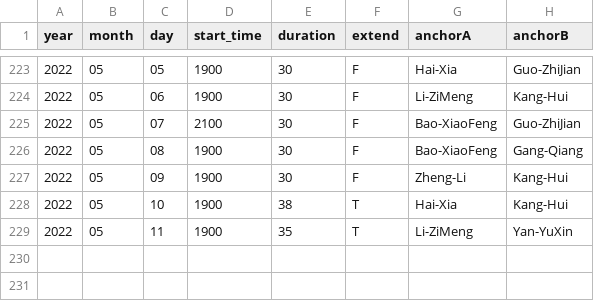
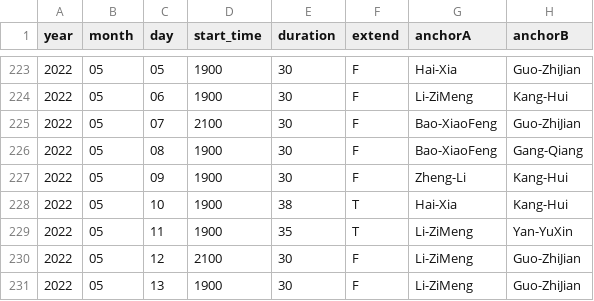
Before and after one commit to xueke114/XinWenLianBo, a CSV file: duration.csv, drawn as a sheet; only a part is shown, gaps mark what is left out; the diff names each change by its address in the sheet, - before the commit and + after, or states it on an @@ line.

Commit message:
提交2022/05/13--14
昨天晚上有课未看

```diff
--- a/duration.csv
+++ b/duration.csv
+row 230: 2022 | 05 | 12 | 2100 | 30 | F | Li-ZiMeng | Guo-ZhiJian
+row 231: 2022 | 05 | 13 | 1900 | 30 | F | Li-ZiMeng | Guo-ZhiJian
```
